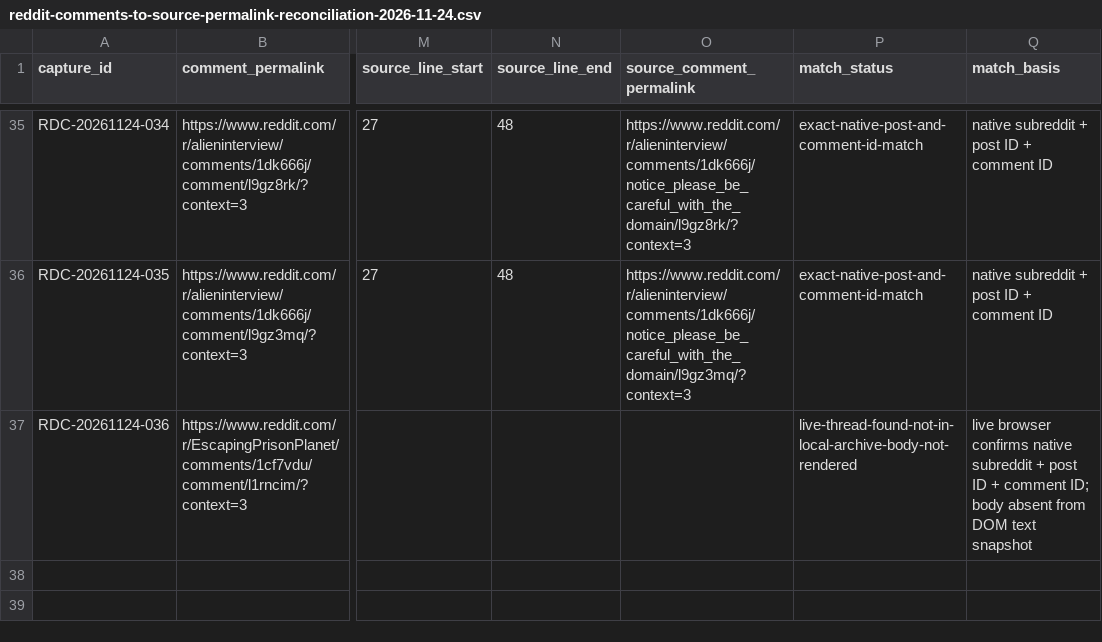
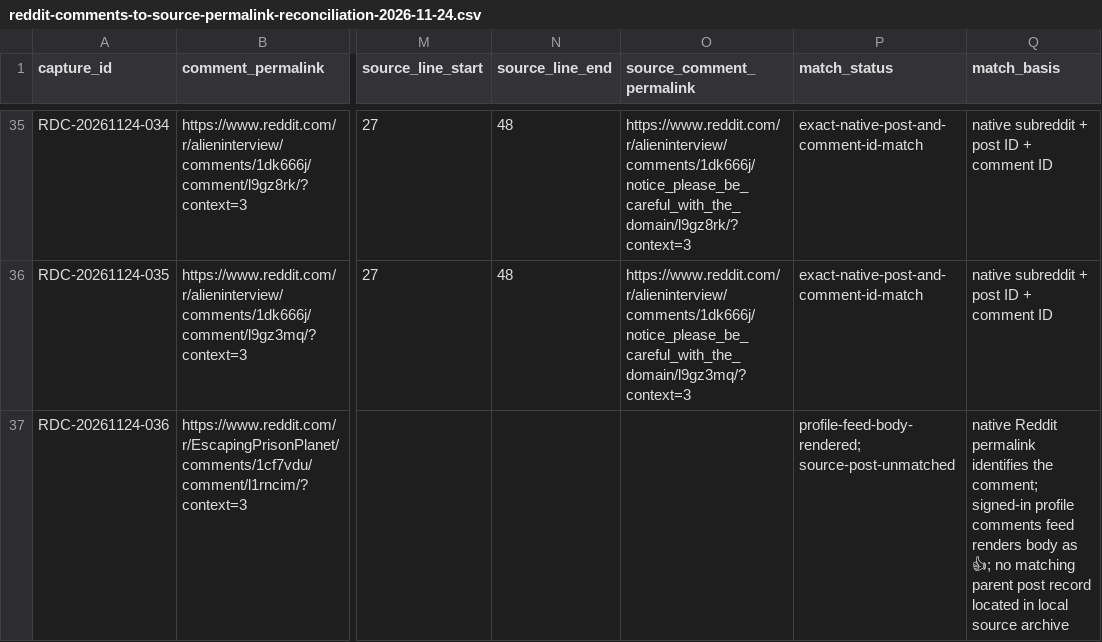
Before and after one commit to shifter888ai/ScienceOfOrigin, a CSV file: library/record-index/reddit-comments-to-source-permalink-reconciliation-2026-11-24.csv, drawn as a sheet; only a part is shown, gaps mark what is left out; the diff names each change by its address in the sheet, - before the commit and + after, or states it on an @@ line.

Commit message:
Record recovered Reddit profile-feed comment body

```diff
--- a/library/record-index/reddit-comments-to-source-permalink-reconciliation-2026-11-24.csv
+++ b/library/record-index/reddit-comments-to-source-permalink-reconciliation-2026-11-24.csv
-P37 (match_status): live-thread-found-not-in-local-archive-body-not-rendered
+P37 (match_status): profile-feed-body-rendered; source-post-unmatched
-Q37 (match_basis): live browser confirms native subreddit + post ID + comment ID; body absent from DOM text snapshot
+Q37 (match_basis): native Reddit permalink identifies the comment; signed-in profile comments feed renders body as 👍; no matching parent post record located in local source archive
```
